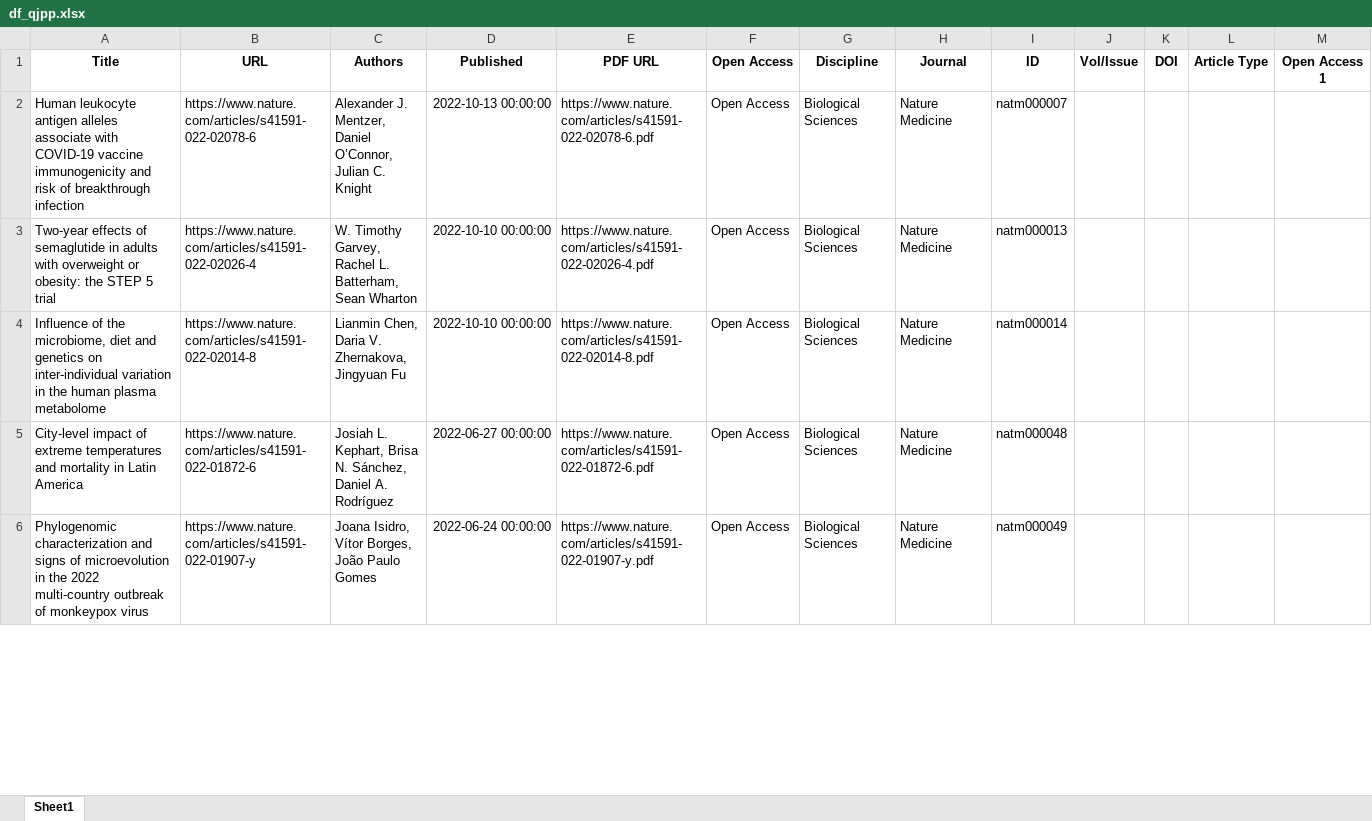
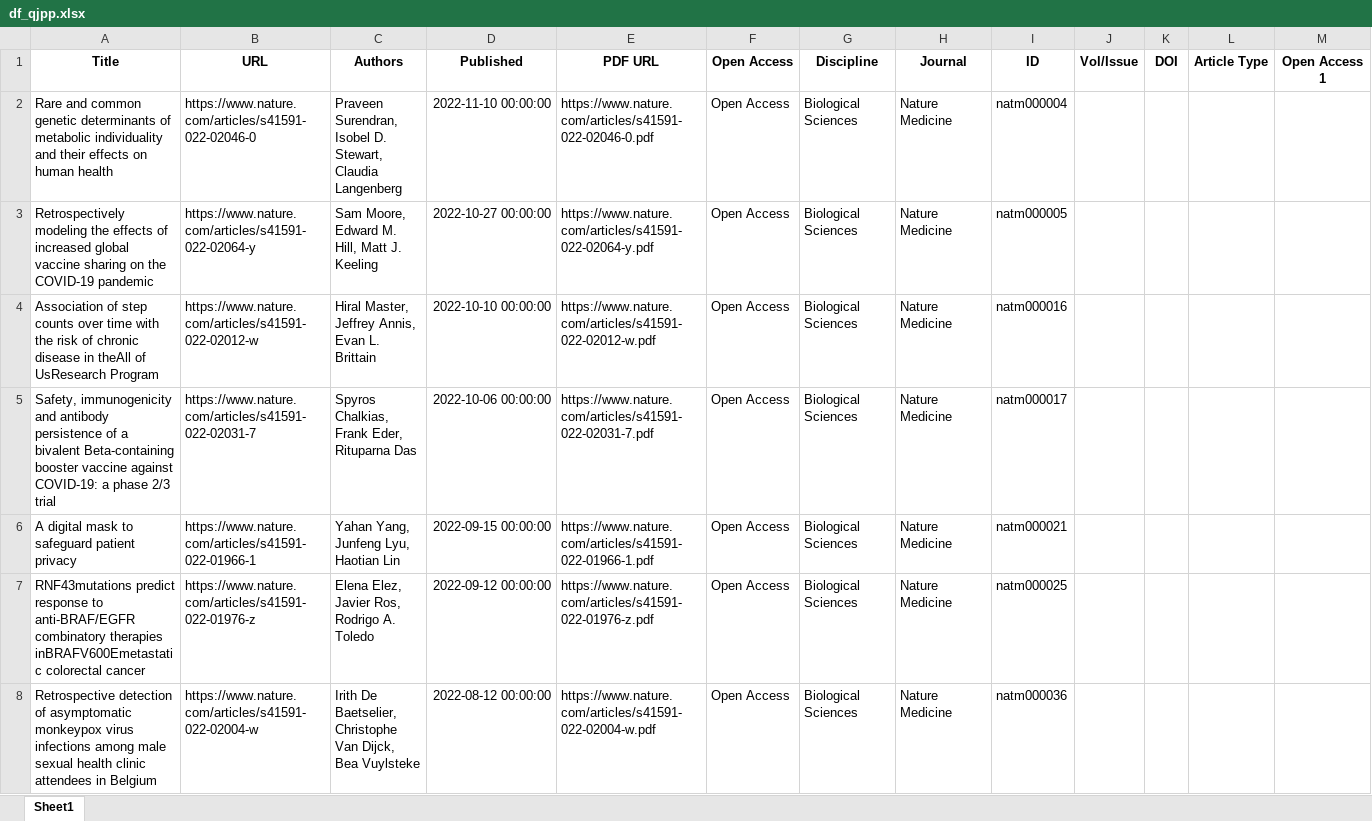
Before and after one commit to eyamrog/cl_st2_eyamrog, an Excel workbook: cl_st2_ph4_eyamrog/df_qjpp.xlsx, sheet Sheet1, drawn as a sheet; only a part is shown; values as stored, in another font and other column widths than the file's, no borders; addresses are those after the commit; the diff covers the shown part only; the diff names each change by its address in the sheet, - before the commit and + after, or states it on an @@ line.

```diff
--- a/cl_st2_ph4_eyamrog/df_qjpp.xlsx (sheet Sheet1)
+++ b/cl_st2_ph4_eyamrog/df_qjpp.xlsx (sheet Sheet1)
-A2 (Title): Human leukocyte antigen alleles associate with COVID-19 vaccine immunogenicity and risk of breakthrough infection
+A2 (Title): Rare and common genetic determinants of metabolic individuality and their effects on human health
-B2 (URL): https://www.nature.com/articles/s41591-022-02078-6
+B2 (URL): https://www.nature.com/articles/s41591-022-02046-0
-C2 (Authors): Alexander J. Mentzer, Daniel O’Connor, Julian C. Knight
+C2 (Authors): Praveen Surendran, Isobel D. Stewart, Claudia Langenberg
-D2 (Published): 2022-10-13 00:00:00
+D2 (Published): 2022-11-10 00:00:00
-E2 (PDF URL): https://www.nature.com/articles/s41591-022-02078-6.pdf
+E2 (PDF URL): https://www.nature.com/articles/s41591-022-02046-0.pdf
-I2 (ID): natm000007
+I2 (ID): natm000004
+row 3: Retrospectively modeling the effects of increased global vaccine sharing on the COVID-19 pandemic | https://www.nature.com/articles/s41591-022-02064-y | Sam Moore, Edward M. Hill, Matt J. Keeling | 2022-10-27 00:00:00 | https://www.nature.com/articles/s41591-022-02064-y.pdf | Open Access | Biological Sciences | Nature Medicine | natm000005
-A4 (Title): Two-year effects of semaglutide in adults with overweight or obesity: the STEP 5 trial
+A4 (Title): Association of step counts over time with the risk of chronic disease in theAll of UsResearch Program
-B4 (URL): https://www.nature.com/articles/s41591-022-02026-4
+B4 (URL): https://www.nature.com/articles/s41591-022-02012-w
-C4 (Authors): W. Timothy Garvey, Rachel L. Batterham, Sean Wharton
+C4 (Authors): Hiral Master, Jeffrey Annis, Evan L. Brittain
-E4 (PDF URL): https://www.nature.com/articles/s41591-022-02026-4.pdf
+E4 (PDF URL): https://www.nature.com/articles/s41591-022-02012-w.pdf
-I4 (ID): natm000013
+I4 (ID): natm000016
-A5 (Title): Influence of the microbiome, diet and genetics on inter-individual variation in the human plasma metabolome
+A5 (Title): Safety, immunogenicity and antibody persistence of a bivalent Beta-containing booster vaccine against COVID-19: a phase 2/3 trial
-B5 (URL): https://www.nature.com/articles/s41591-022-02014-8
+B5 (URL): https://www.nature.com/articles/s41591-022-02031-7
-C5 (Authors): Lianmin Chen, Daria V. Zhernakova, Jingyuan Fu
+C5 (Authors): Spyros Chalkias, Frank Eder, Rituparna Das
-D5 (Published): 2022-10-10 00:00:00
+D5 (Published): 2022-10-06 00:00:00
-E5 (PDF URL): https://www.nature.com/articles/s41591-022-02014-8.pdf
+E5 (PDF URL): https://www.nature.com/articles/s41591-022-02031-7.pdf
-I5 (ID): natm000014
+I5 (ID): natm000017
+row 6: A digital mask to safeguard patient privacy | https://www.nature.com/articles/s41591-022-01966-1 | Yahan Yang, Junfeng Lyu, Haotian Lin | 2022-09-15 00:00:00 | https://www.nature.com/articles/s41591-022-01966-1.pdf | Open Access | Biological Sciences | Nature Medicine | natm000021
-A7 (Title): City-level impact of extreme temperatures and mortality in Latin America
+A7 (Title): RNF43mutations predict response to anti-BRAF/EGFR combinatory therapies inBRAFV600Emetastatic colorectal cancer
-B7 (URL): https://www.nature.com/articles/s41591-022-01872-6
+B7 (URL): https://www.nature.com/articles/s41591-022-01976-z
-C7 (Authors): Josiah L. Kephart, Brisa N. Sánchez, Daniel A. Rodríguez
+C7 (Authors): Elena Elez, Javier Ros, Rodrigo A. Toledo
-D7 (Published): 2022-06-27 00:00:00
+D7 (Published): 2022-09-12 00:00:00
-E7 (PDF URL): https://www.nature.com/articles/s41591-022-01872-6.pdf
+E7 (PDF URL): https://www.nature.com/articles/s41591-022-01976-z.pdf
-I7 (ID): natm000048
+I7 (ID): natm000025
-A8 (Title): Phylogenomic characterization and signs of microevolution in the 2022 multi-country outbreak of monkeypox virus
+A8 (Title): Retrospective detection of asymptomatic monkeypox virus infections among male sexual health clinic attendees in Belgium
-B8 (URL): https://www.nature.com/articles/s41591-022-01907-y
+B8 (URL): https://www.nature.com/articles/s41591-022-02004-w
-C8 (Authors): Joana Isidro, Vítor Borges, João Paulo Gomes
+C8 (Authors): Irith De Baetselier, Christophe Van Dijck, Bea Vuylsteke
-D8 (Published): 2022-06-24 00:00:00
+D8 (Published): 2022-08-12 00:00:00
-E8 (PDF URL): https://www.nature.com/articles/s41591-022-01907-y.pdf
+E8 (PDF URL): https://www.nature.com/articles/s41591-022-02004-w.pdf
-I8 (ID): natm000049
+I8 (ID): natm000036
```
Also changed, not shown: 38 added rows, 40 removed rows and 770 edited cells elsewhere in this sheet, 4 other files.
